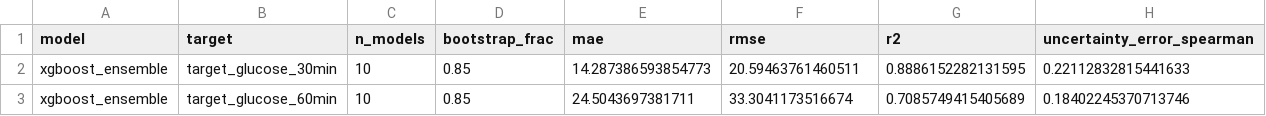
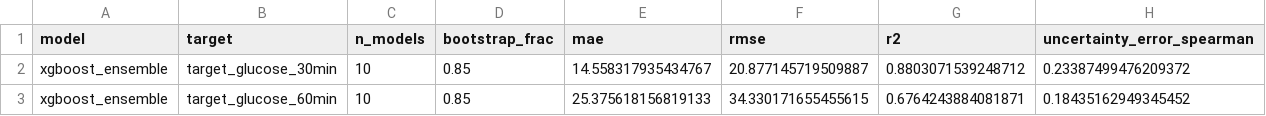
Before and after one commit to krishivs77/glucotrust, a CSV file: reports/xgb_ensemble_uncertainty_results.csv, drawn as a sheet.

```diff
--- a/reports/xgb_ensemble_uncertainty_results.csv
+++ b/reports/xgb_ensemble_uncertainty_results.csv
@@ -1,3 +1,3 @@
 model,target,n_models,bootstrap_frac,mae,rmse,r2,uncertainty_error_spearman
-xgboost_ensemble,target_glucose_30min,10,0.85,14.287386593854773,20.59463761460511,0.8886152282131595,0.22112832815441633
-xgboost_ensemble,target_glucose_60min,10,0.85,24.5043697381711,33.3041173516674,0.7085749415405689,0.18402245370713746
+xgboost_ensemble,target_glucose_30min,10,0.85,14.558317935434767,20.877145719509887,0.8803071539248712,0.23387499476209372
+xgboost_ensemble,target_glucose_60min,10,0.85,25.375618156819133,34.330171655455615,0.6764243884081871,0.18435162949345452
```
Also changed, not shown: reports/cgm_baseline_results.csv, reports/context_baseline_results.csv, 12 other files.
